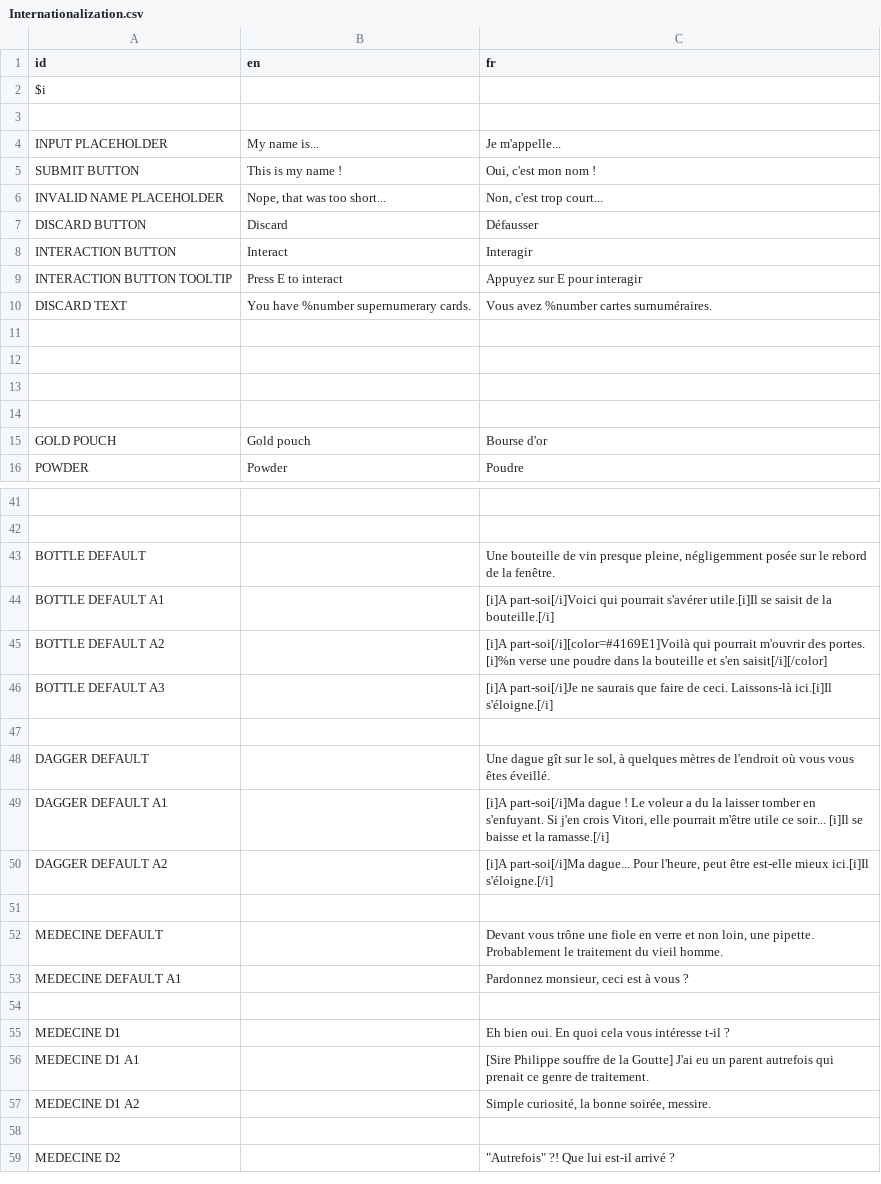
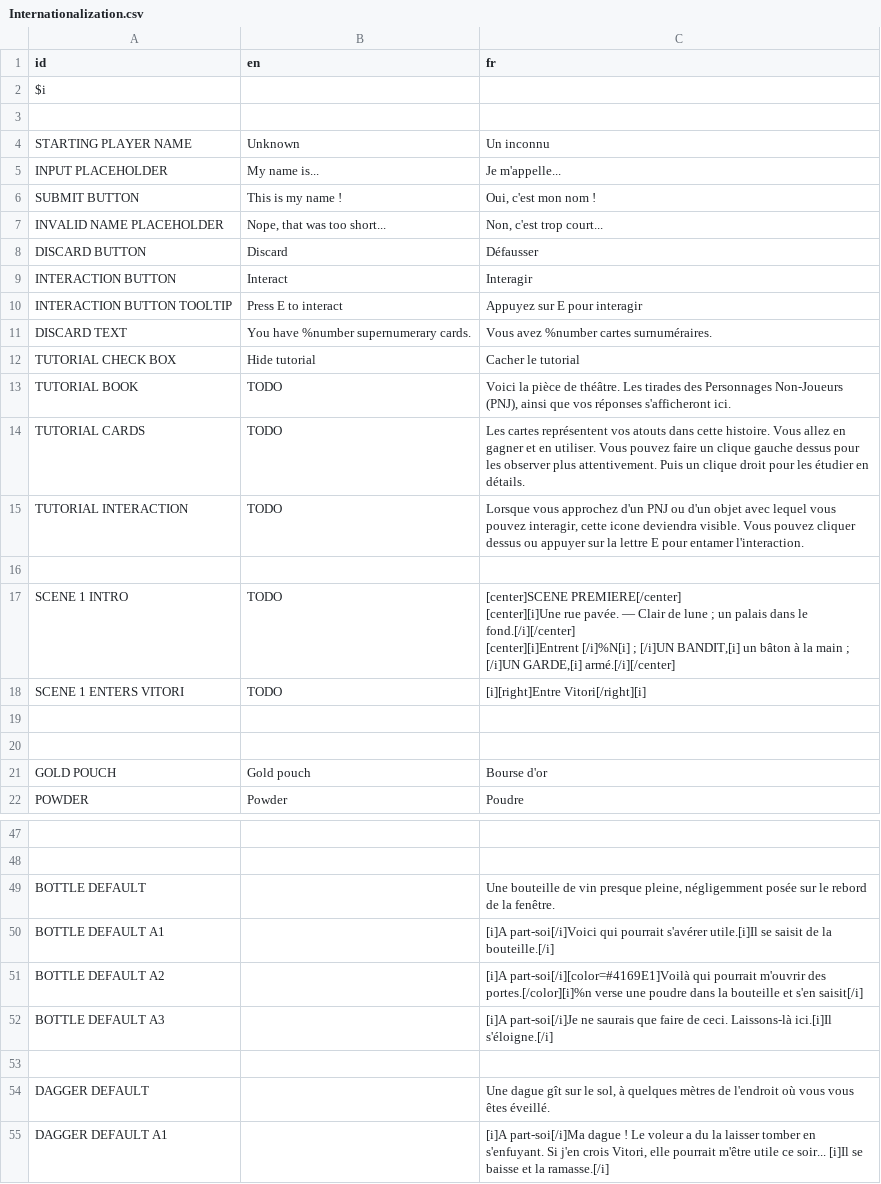
Before and after one commit to DualWielding/1GAM-November, a CSV file: Game/GeneralData/Internationalization.csv, drawn as a sheet; only a part is shown, gaps mark what is left out; the shorter side is filled out with more unchanged rows.

Commit message:
Added tutorial and first scene intro

```diff
--- a/Game/GeneralData/Internationalization.csv
+++ b/Game/GeneralData/Internationalization.csv
@@ -3,2 +3,3 @@ $i,,
 ,,
+STARTING PLAYER NAME,Unknown,Un inconnu
 INPUT PLACEHOLDER,My name is...,Je m'appelle...
@@ -10,4 +11,12 @@ INTERACTION BUTTON TOOLTIP,Press E to interact,Appuyez sur E pour interagir
 DISCARD TEXT,You have %number supernumerary cards.,Vous avez %number cartes surnuméraires.
+TUTORIAL CHECK BOX,Hide tutorial,Cacher le tutorial
+TUTORIAL BOOK,TODO,"Voici la pièce de théâtre. Les tirades des Personnages Non-Joueurs (PNJ), ainsi que vos réponses s'afficheront ici."
+TUTORIAL CARDS,TODO,Les cartes représentent vos atouts dans cette histoire. Vous allez en gagner et en utiliser. Vous pouvez faire un clique gauche dessus pour les observer plus attentivement. Puis un clique droit pour les étudier en détails.
+TUTORIAL INTERACTION,TODO,"Lorsque vous approchez d'un PNJ ou d'un objet avec lequel vous pouvez interagir, cette icone deviendra visible. Vous pouvez cliquer dessus ou appuyer sur la lettre E pour entamer l'interaction."
 ,,
-,,
+SCENE 1 INTRO,TODO,"[center]SCENE PREMIERE[/center]
+[center][i]Une rue pavée. — Clair de lune ; un palais dans le fond.[/i][/center]
+
+[center][i]Entrent [/i]%N[i] ; [/i]UN BANDIT,[i] un bâton à la main ; [/i]UN GARDE,[i] armé.[/i][/center]"
+SCENE 1 ENTERS VITORI,TODO,[i][right]Entre Vitori[/right][i]
 ,,
@@ -44,3 +53,3 @@ BOTTLE DEFAULT,,"Une bouteille de vin presque pleine, négligemment posée sur l
 BOTTLE DEFAULT A1,,[i]A part-soi[/i]Voici qui pourrait s'avérer utile.[i]Il se saisit de la bouteille.[/i]
-BOTTLE DEFAULT A2,,[i]A part-soi[/i][color=#4169E1]Voilà qui pourrait m'ouvrir des portes. [i]%n verse une poudre dans la bouteille et s'en saisit[/i][/color]
+BOTTLE DEFAULT A2,,[i]A part-soi[/i][color=#4169E1]Voilà qui pourrait m'ouvrir des portes.[/color][i]%n verse une poudre dans la bouteille et s'en saisit[/i]
 BOTTLE DEFAULT A3,,[i]A part-soi[/i]Je ne saurais que faire de ceci. Laissons-là ici.[i]Il s'éloigne.[/i]
```
Also changed, not shown: 19 other files.
